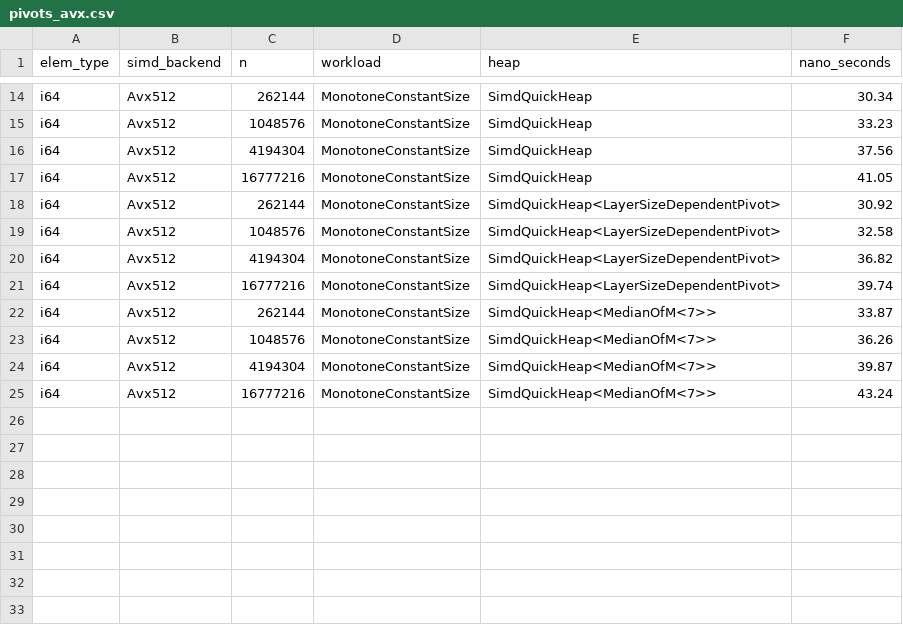
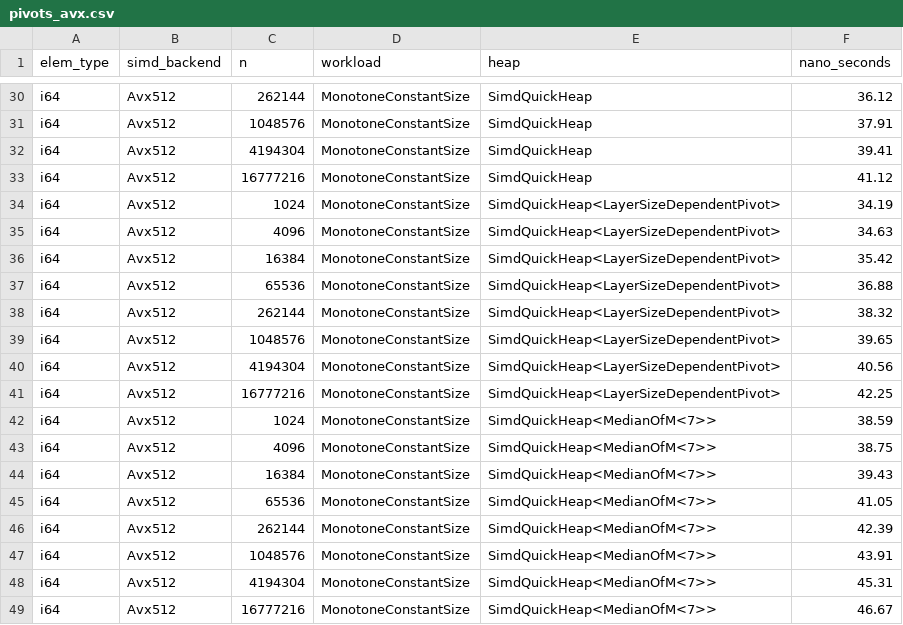
Before and after one commit to RagnarGrootKoerkamp/quickheap, a CSV file: quickheap-dev/bench/evals/data/experiments/pivots_avx.csv, drawn as a sheet; only a part is shown, gaps mark what is left out; addresses are those after the commit; the diff covers the shown part only; the diff names each change by its address in the sheet, - before the commit and + after, or states it on an @@ line.

```diff
--- a/quickheap-dev/bench/evals/data/experiments/pivots_avx.csv
+++ b/quickheap-dev/bench/evals/data/experiments/pivots_avx.csv
-F30 (nano_seconds): 30.34
+F30 (nano_seconds): 36.12
-F31 (nano_seconds): 33.23
+F31 (nano_seconds): 37.91
-F32 (nano_seconds): 37.56
+F32 (nano_seconds): 39.41
-F33 (nano_seconds): 41.05
+F33 (nano_seconds): 41.12
+row 34: i64 | Avx512 | 1024 | MonotoneConstantSize | SimdQuickHeap<LayerSizeDependentPivot> | 34.19
+row 35: i64 | Avx512 | 4096 | MonotoneConstantSize | SimdQuickHeap<LayerSizeDependentPivot> | 34.63
+row 36: i64 | Avx512 | 16384 | MonotoneConstantSize | SimdQuickHeap<LayerSizeDependentPivot> | 35.42
+row 37: i64 | Avx512 | 65536 | MonotoneConstantSize | SimdQuickHeap<LayerSizeDependentPivot> | 36.88
-F38 (nano_seconds): 30.92
+F38 (nano_seconds): 38.32
-F39 (nano_seconds): 32.58
+F39 (nano_seconds): 39.65
-F40 (nano_seconds): 36.82
+F40 (nano_seconds): 40.56
-F41 (nano_seconds): 39.74
+F41 (nano_seconds): 42.25
+row 42: i64 | Avx512 | 1024 | MonotoneConstantSize | SimdQuickHeap<MedianOfM<7>> | 38.59
+row 43: i64 | Avx512 | 4096 | MonotoneConstantSize | SimdQuickHeap<MedianOfM<7>> | 38.75
+row 44: i64 | Avx512 | 16384 | MonotoneConstantSize | SimdQuickHeap<MedianOfM<7>> | 39.43
+row 45: i64 | Avx512 | 65536 | MonotoneConstantSize | SimdQuickHeap<MedianOfM<7>> | 41.05
-F46 (nano_seconds): 33.87
+F46 (nano_seconds): 42.39
-F47 (nano_seconds): 36.26
+F47 (nano_seconds): 43.91
-F48 (nano_seconds): 39.87
+F48 (nano_seconds): 45.31
-F49 (nano_seconds): 43.24
+F49 (nano_seconds): 46.67
```
Also changed, not shown: 16 added rows and 12 edited cells elsewhere in this file, quickheap-dev/bench/evals/data/experiments/buckets_neon.csv, quickheap-dev/bench/evals/data/experiments/implicit_equal_buckets_avx.csv, 37 other files.
